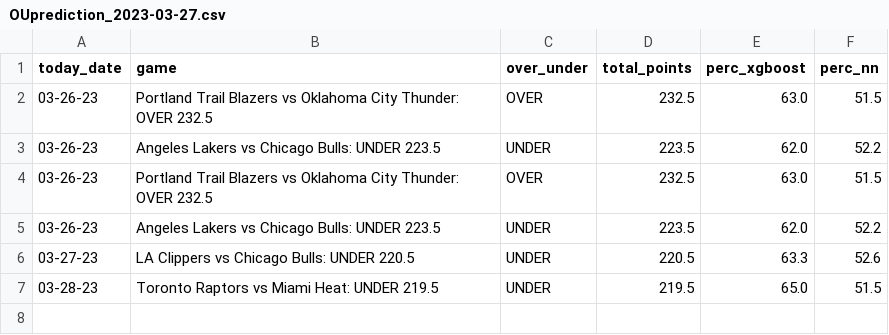
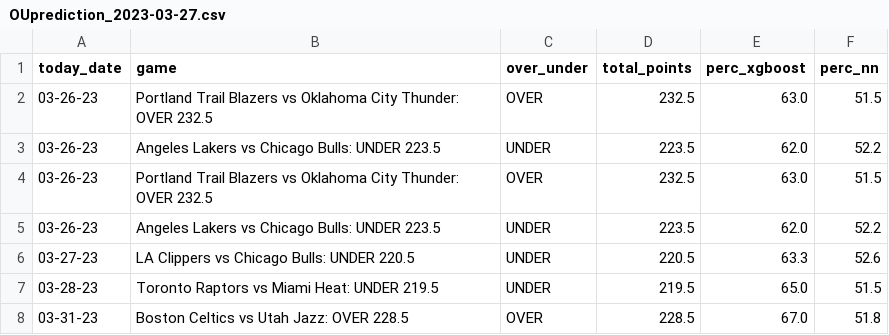
Before and after one commit to globalm4cro/NBAML-betting, a CSV file: OUprediction_2023-03-27.csv, drawn as a sheet.

Commit message:
Update OUprediction_2023-03-27.csv

```diff
--- a/OUprediction_2023-03-27.csv
+++ b/OUprediction_2023-03-27.csv
@@ -7 +7,2 @@ today_date,game,over_under,total_points,perc_xgboost,perc_nn
 03-28-23,Toronto Raptors vs Miami Heat: UNDER 219.5,UNDER,219.5,65.0,51.5
+03-31-23,Boston Celtics vs Utah Jazz: OVER 228.5,OVER,228.5,67.0,51.8
```
